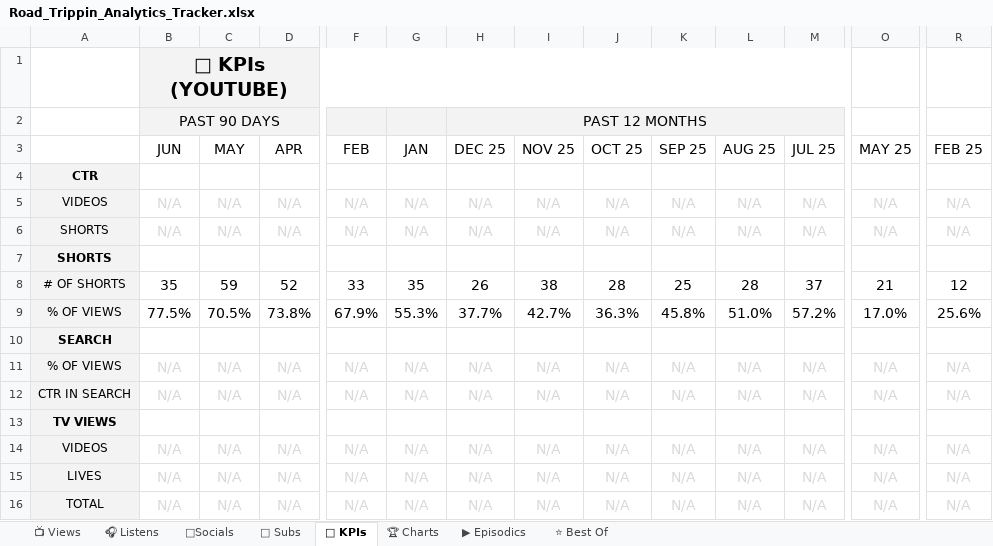
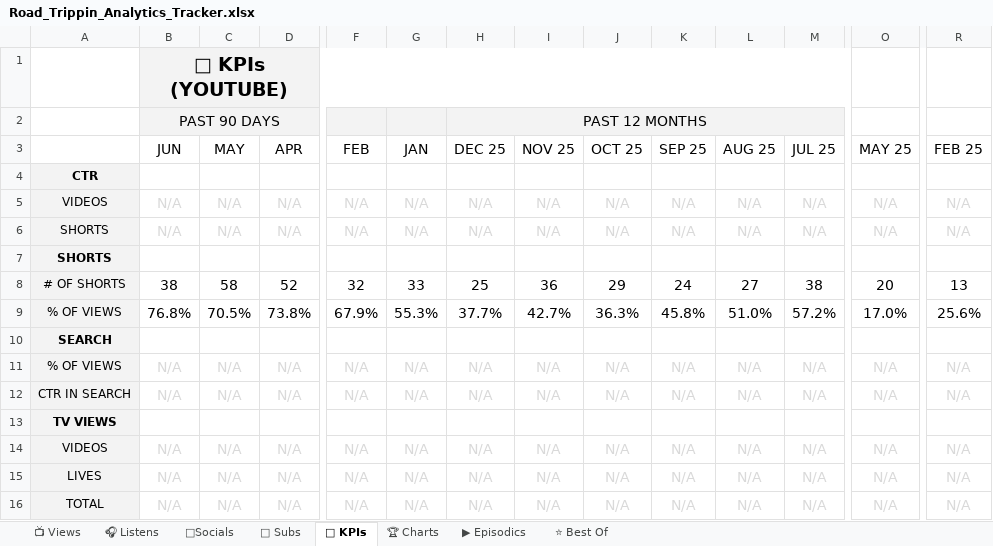
Before and after one commit to raindelaymedia/roadtrippin, an Excel workbook: master/shows/road_trippin/data/Road_Trippin_Analytics_Tracker.xlsx, sheet 🔑 KPIs, drawn as a sheet; only a part is shown, gaps mark what is left out; values as stored, in another font and other column widths than the file's, no borders; the diff names each change by its address in the sheet, - before the commit and + after, or states it on an @@ line.

```diff
--- a/master/shows/road_trippin/data/Road_Trippin_Analytics_Tracker.xlsx (sheet 🔑 KPIs)
+++ b/master/shows/road_trippin/data/Road_Trippin_Analytics_Tracker.xlsx (sheet 🔑 KPIs)
-B8 (JUN): 35
+B8 (JUN): 38
-C8 (MAY): 59
+C8 (MAY): 58
-F8 (FEB): 33
+F8 (FEB): 32
-G8 (JAN): 35
+G8 (JAN): 33
-H8 (DEC 25): 26
+H8 (DEC 25): 25
-I8 (NOV 25): 38
+I8 (NOV 25): 36
-J8 (OCT 25): 28
+J8 (OCT 25): 29
-K8 (SEP 25): 25
+K8 (SEP 25): 24
-L8 (AUG 25): 28
+L8 (AUG 25): 27
-M8 (JUL 25): 37
+M8 (JUL 25): 38
-O8 (MAY 25): 21
+O8 (MAY 25): 20
-R8 (FEB 25): 12
+R8 (FEB 25): 13
-B9 (JUN): 77.5%
+B9 (JUN): 76.8%
```
Also changed, not shown: sheet 👥 Subs, sheet ⭐ Best Of, sheet 📺 Views, sheet ▶ Episodics, 6 other files.
